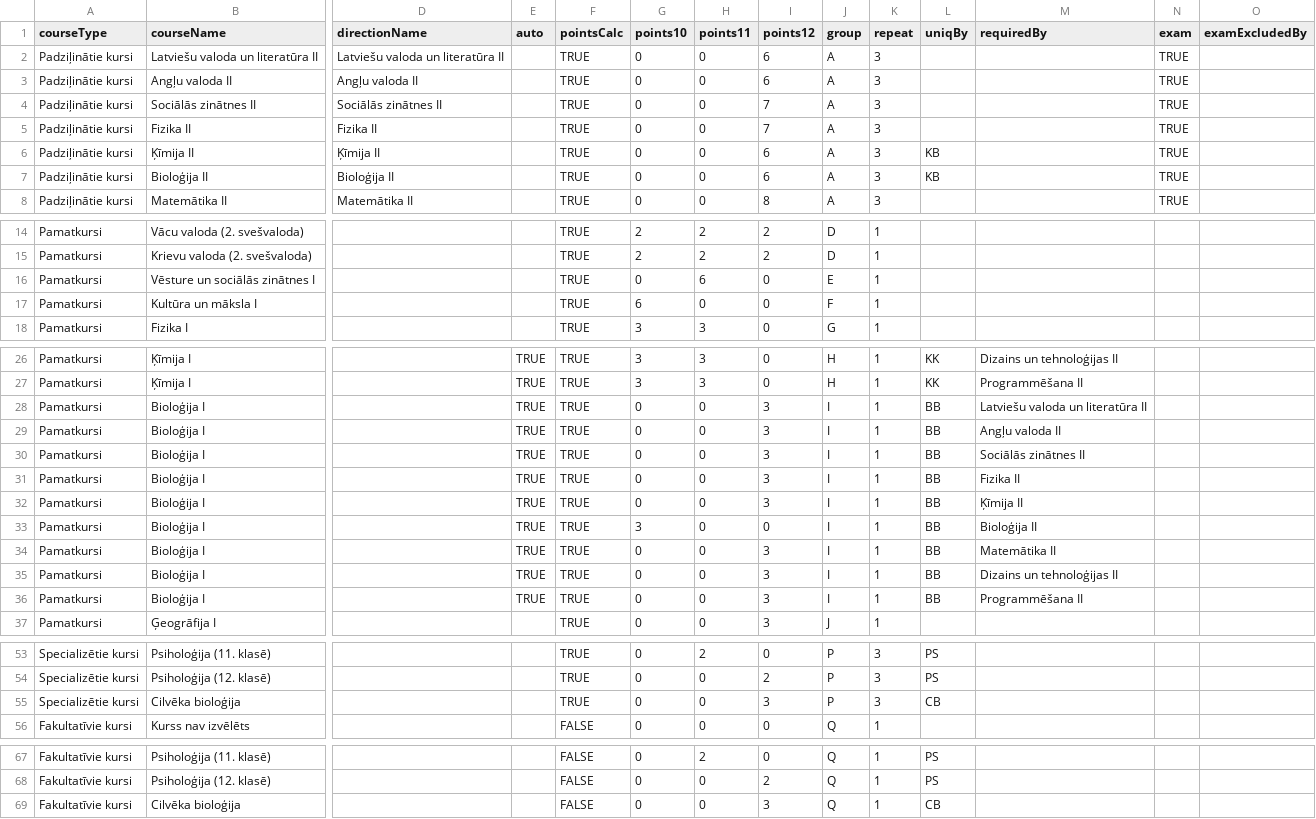
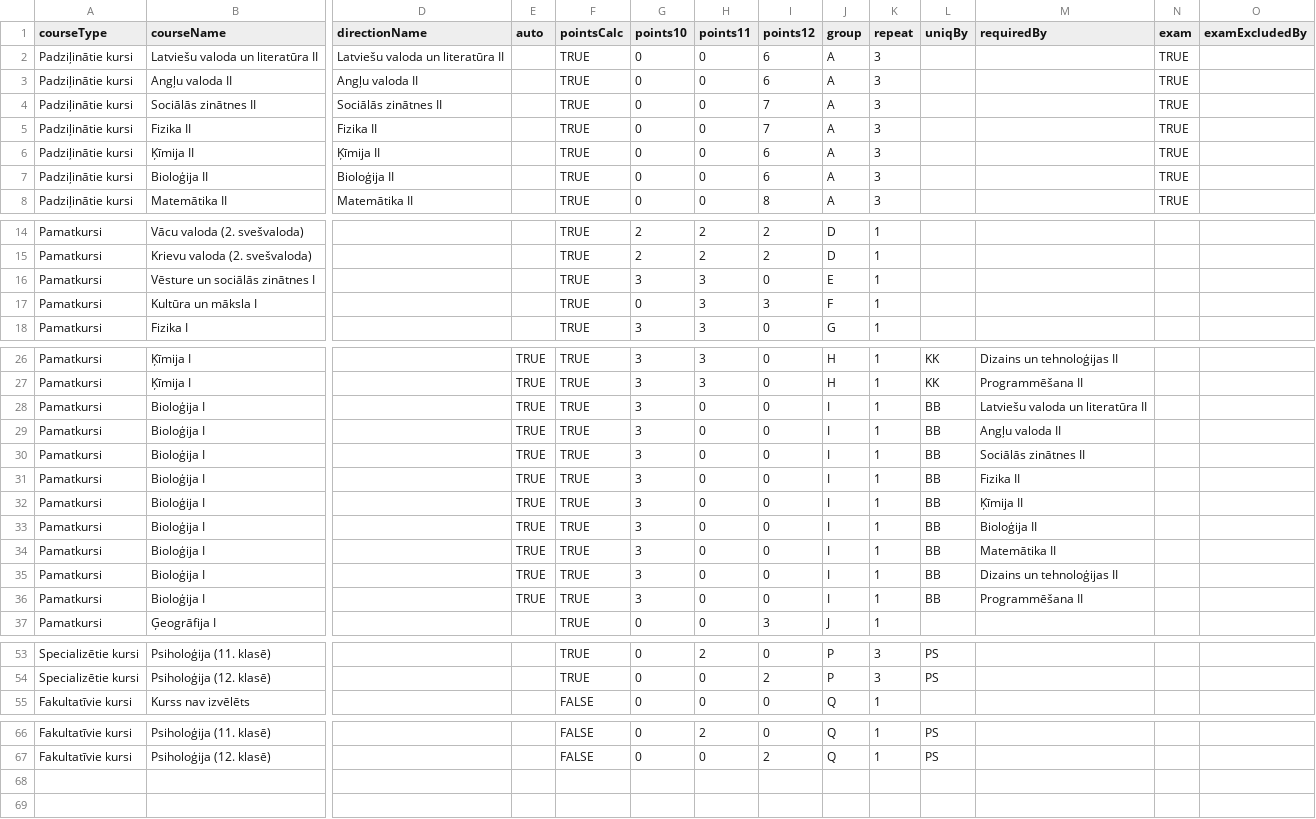
Before and after one commit to mitigate-dev/study-planner, a CSV file: src/Courses.csv, drawn as a sheet; only a part is shown, gaps mark what is left out; rows hold the shown columns only; the diff names each change by its address in the sheet, - before the commit and + after, or states it on an @@ line.

Commit message:
Add changes to courses

```diff
--- a/src/Courses.csv
+++ b/src/Courses.csv
-L6:L7 (uniqBy): KB
+L6:L7 (uniqBy): (empty)
-G16 (points10): 0
+G16 (points10): 3
-H16 (points11): 6
+H16 (points11): 3
-G17 (points10): 6
+G17 (points10): 0
-H17 (points11): 0
+H17 (points11): 3
-I17 (points12): 0
+I17 (points12): 3
-G28:G32 (points10): 0
+G28:G32 (points10): 3
-I28:I32 (points12): 3
+I28:I32 (points12): 0
-G34:G36 (points10): 0
+G34:G36 (points10): 3
-I34:I36 (points12): 3
+I34:I36 (points12): 0
-row 55: Specializētie kursi | Cilvēka bioloģija |  |  | TRUE | 0 | 0 | 3 | P | 3 | CB
-row 69: Fakultatīvie kursi | Cilvēka bioloģija |  |  | FALSE | 0 | 0 | 3 | Q | 1 | CB
```
Also changed, not shown: 6 other files.
